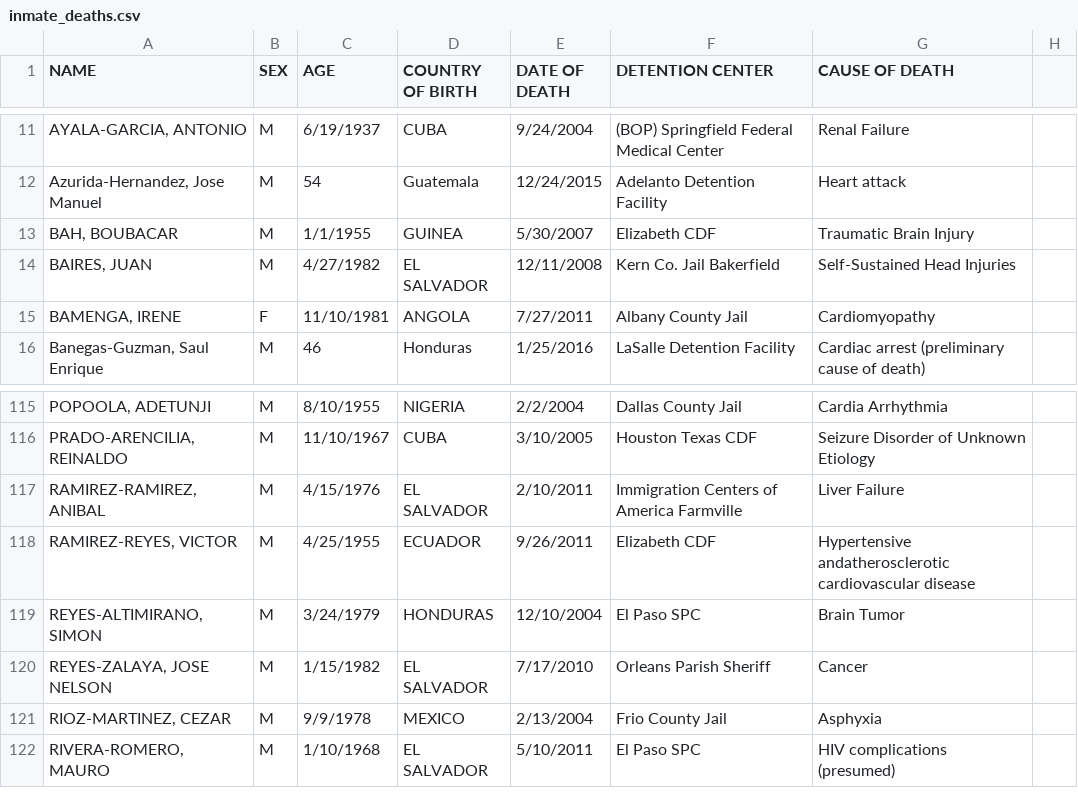
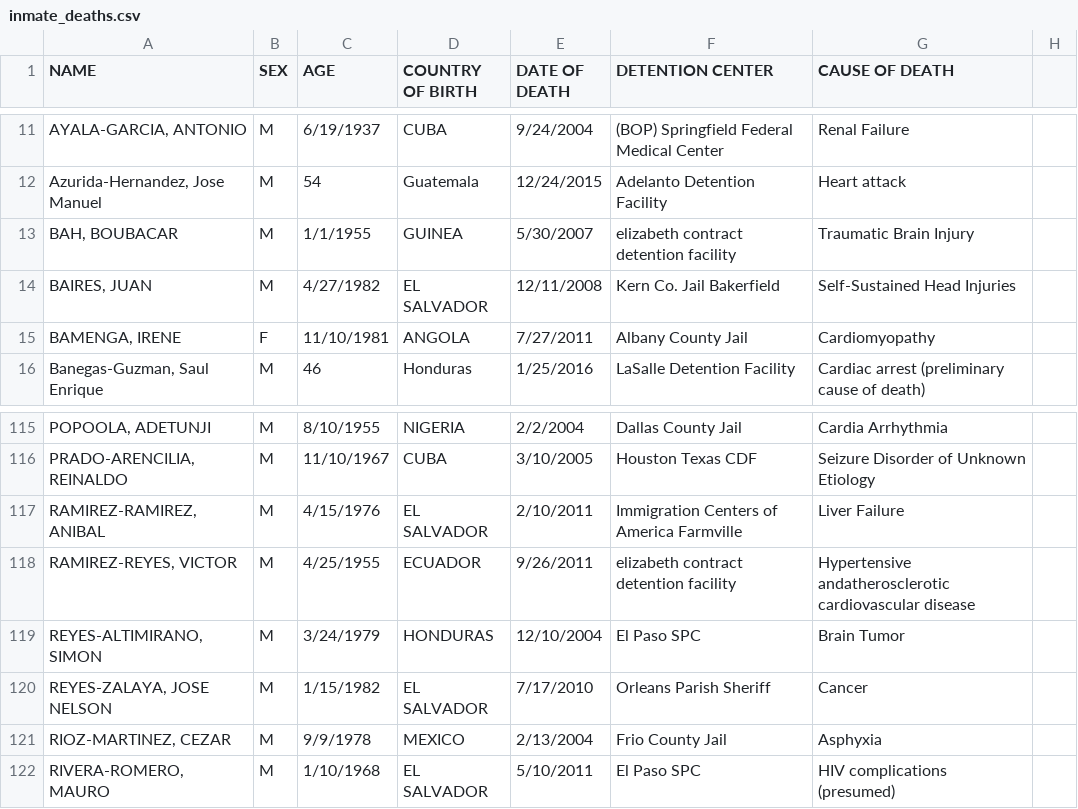
Before and after one commit to mexistentialist/death-by-detention, a CSV file: data/inmate_deaths.csv, drawn as a sheet; only a part is shown, gaps mark what is left out; the diff names each change by its address in the sheet, - before the commit and + after, or states it on an @@ line.

Commit message:
Fix elizabeth CDF records

```diff
--- a/data/inmate_deaths.csv
+++ b/data/inmate_deaths.csv
-F13 (DETENTION CENTER): Elizabeth CDF
+F13 (DETENTION CENTER): elizabeth contract detention facility
-F118 (DETENTION CENTER): Elizabeth CDF
+F118 (DETENTION CENTER): elizabeth contract detention facility
```
